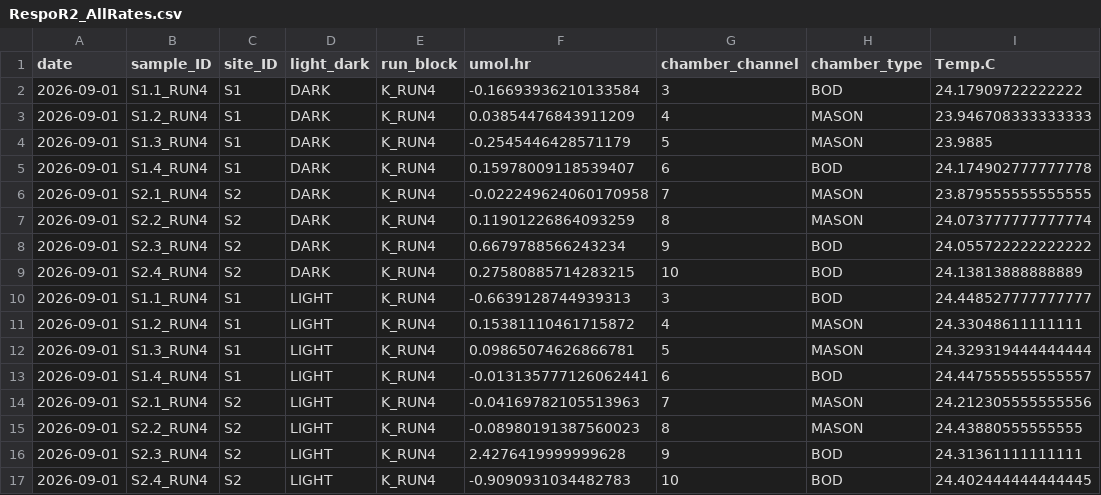
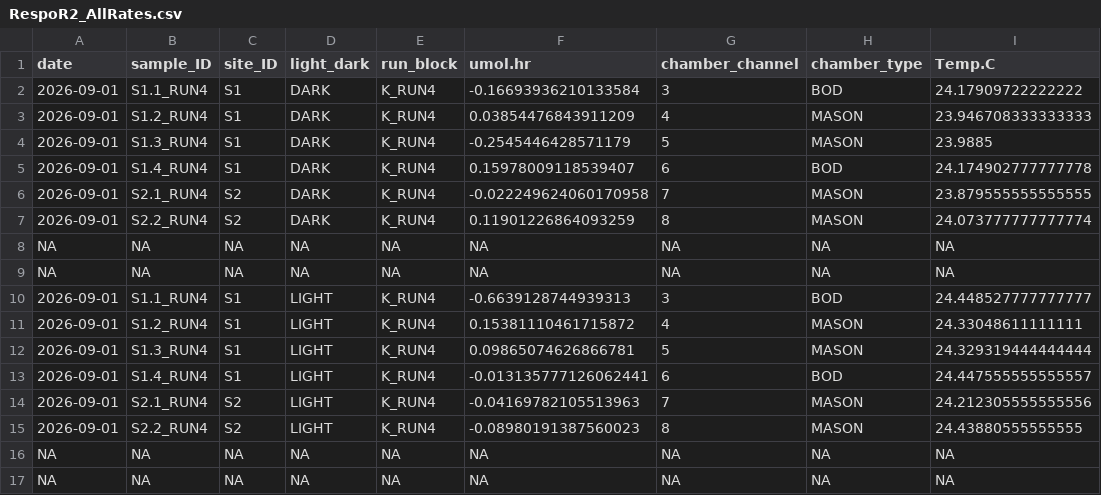
Before and after one commit to jordanvest/Reef_Water_Column_Productivity, a CSV file: data/respirometry/kewalo/RespoR2_AllRates.csv, drawn as a sheet; removed rows and columns are numbered as before the commit, all else as after; the diff names each change by its address in the sheet, - before the commit and + after, or states it on an @@ line.

```diff
--- a/data/respirometry/kewalo/RespoR2_AllRates.csv
+++ b/data/respirometry/kewalo/RespoR2_AllRates.csv
-row 8: 2026-09-01 | S2.3_RUN4 | S2 | DARK | K_RUN4 | 0.6679788566243234 | 9 | BOD | 24.055722222222222
-row 9: 2026-09-01 | S2.4_RUN4 | S2 | DARK | K_RUN4 | 0.27580885714283215 | 10 | BOD | 24.13813888888889
+row 8: NA | NA | NA | NA | NA | NA | NA | NA | NA
+row 9: NA | NA | NA | NA | NA | NA | NA | NA | NA
-row 16: 2026-09-01 | S2.3_RUN4 | S2 | LIGHT | K_RUN4 | 2.4276419999999628 | 9 | BOD | 24.31361111111111
-row 17: 2026-09-01 | S2.4_RUN4 | S2 | LIGHT | K_RUN4 | -0.9090931034482783 | 10 | BOD | 24.402444444444445
+row 16: NA | NA | NA | NA | NA | NA | NA | NA | NA
+row 17: NA | NA | NA | NA | NA | NA | NA | NA | NA
```
Also changed, not shown: data/respirometry/kewalo/kewalo_RespoR.csv, 5 other files.
